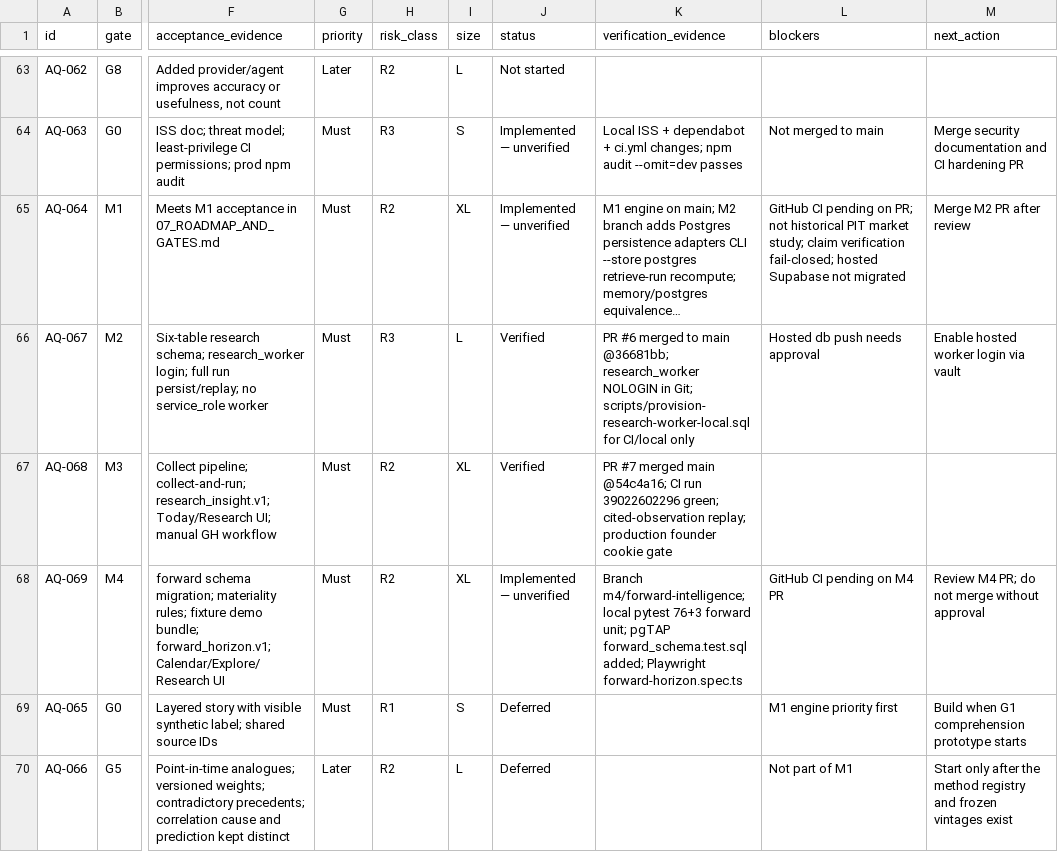
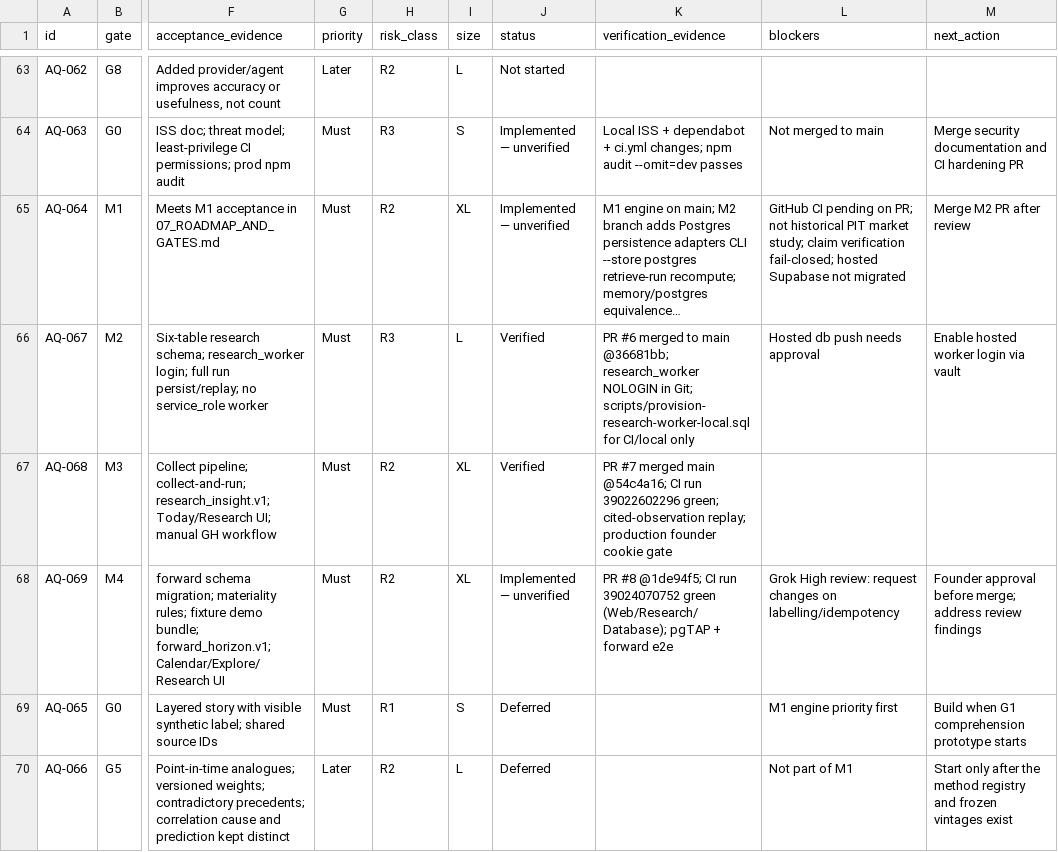
Before and after one commit to samjkitchin-debug/aqil, a CSV file: docs/07_BUILD_BACKLOG.csv, drawn as a sheet; only a part is shown, gaps mark what is left out; long unchanged cells end in …; the diff names each change by its address in the sheet, - before the commit and + after, or states it on an @@ line.

Commit message:
Record M4 PR #8 green CI evidence in backlog and handover.

```diff
--- a/docs/07_BUILD_BACKLOG.csv
+++ b/docs/07_BUILD_BACKLOG.csv
-K68 (verification_evidence): Branch m4/forward-intelligence; local pytest 76+3 forward unit; pgTAP forward_schema.test.sql added; Playwright forward-horizon.spec.ts
+K68 (verification_evidence): PR #8 @1de94f5; CI run 39024070752 green (Web/Research/Database); pgTAP + forward e2e
-L68 (blockers): GitHub CI pending on M4 PR
+L68 (blockers): Grok High review: request changes on labelling/idempotency
-M68 (next_action): Review M4 PR; do not merge without approval
+M68 (next_action): Founder approval before merge; address review findings
```
Also changed, not shown: 1 other file.
